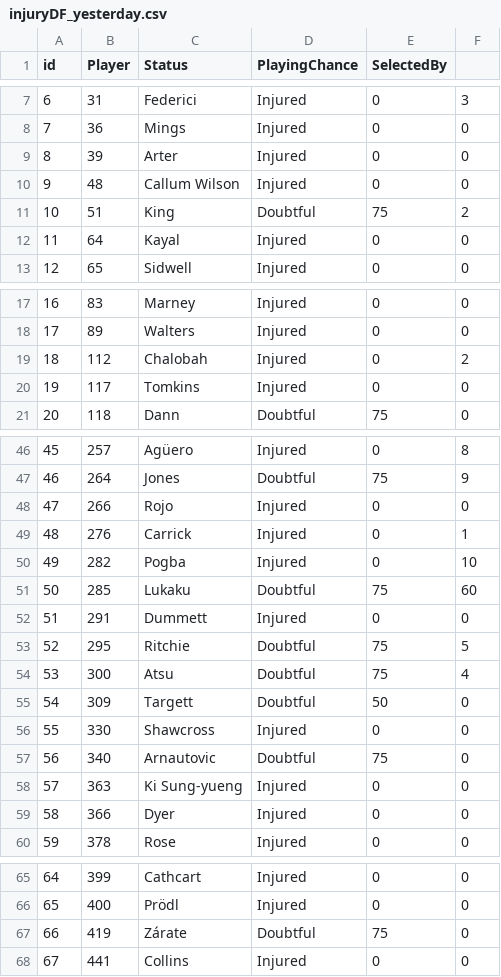
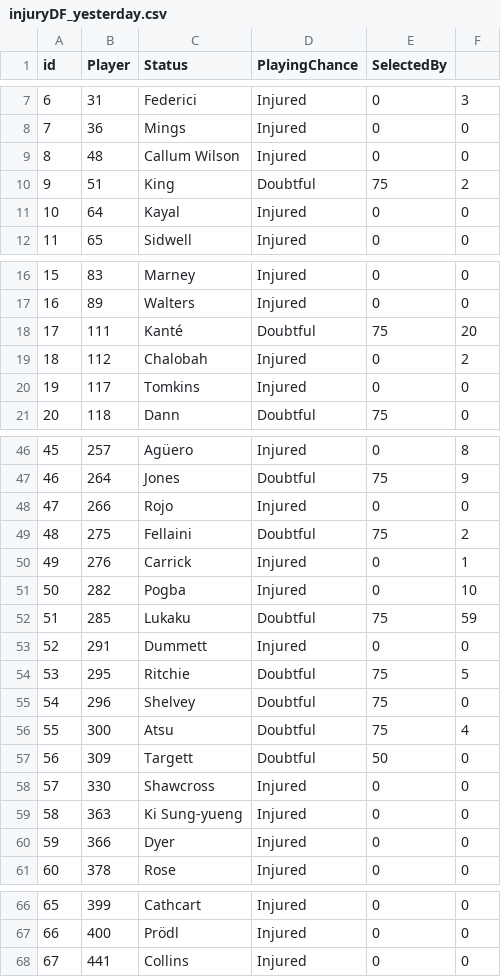
Before and after one commit to gpoudel/FPL-Analytics, a CSV file: fplBoardLive/data/injuryDF_yesterday.csv, drawn as a sheet; only a part is shown, gaps mark what is left out; removed rows and columns are numbered as before the commit, all else as after; the diff names each change by its address in the sheet, - before the commit and + after, or states it on an @@ line.

```diff
--- a/fplBoardLive/data/injuryDF_yesterday.csv
+++ b/fplBoardLive/data/injuryDF_yesterday.csv
-row 9: 8 | 39 | Arter | Injured | 0 | 0
@@ column A (id) renumbered between rows 9 and 67 @@
+row 18: 17 | 111 | Kanté | Doubtful | 75 | 20
+row 49: 48 | 275 | Fellaini | Doubtful | 75 | 2
-F52: 60
+F52: 59
+row 55: 54 | 296 | Shelvey | Doubtful | 75 | 0
-row 57: 56 | 340 | Arnautovic | Doubtful | 75 | 0
-row 67: 66 | 419 | Zárate | Doubtful | 75 | 0
```
Also changed, not shown: fplBoardLive/data/DailyPriceUpdate.csv, 8 other files.
